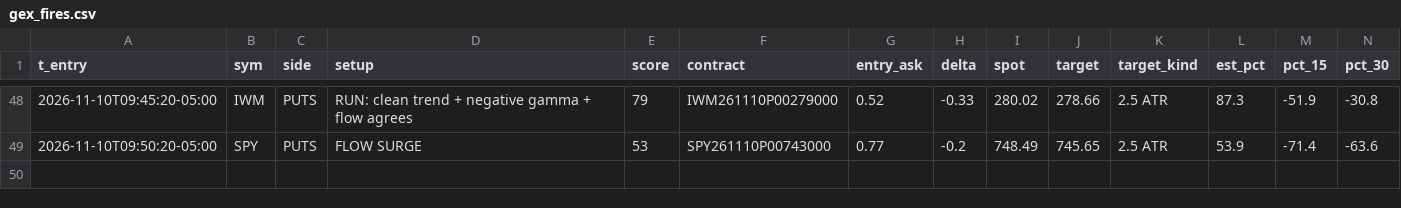
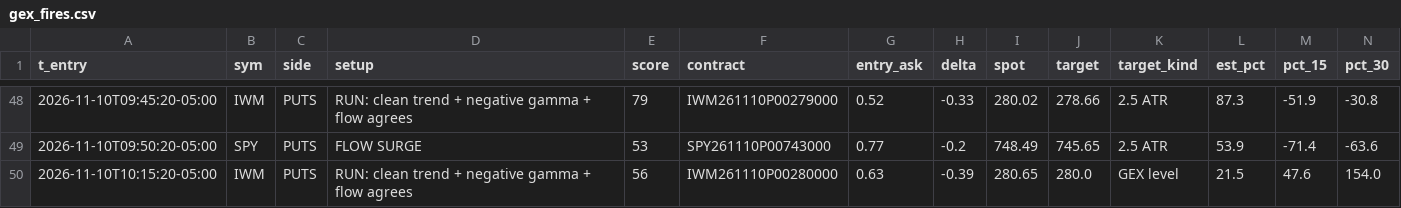
Before and after one commit to jnewsom188327/stoch-bot, a CSV file: gex_fires.csv, drawn as a sheet; only a part is shown, gaps mark what is left out; rows hold the shown columns only; the diff names each change by its address in the sheet, - before the commit and + after, or states it on an @@ line.

```diff
--- a/gex_fires.csv
+++ b/gex_fires.csv
+row 50: 2026-11-10T10:15:20-05:00 | IWM | PUTS | RUN: clean trend + negative gamma + flow agrees | 56 | IWM261110P00280000 | 0.63 | -0.39 | 280.65 | 280.0 | GEX level | 21.5 | 47.6 | 154.0
```
Also changed, not shown: gex_rules.csv, 4 other files.
